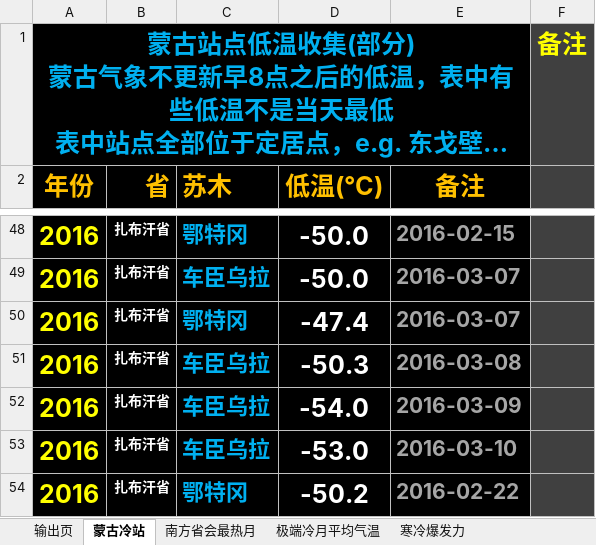
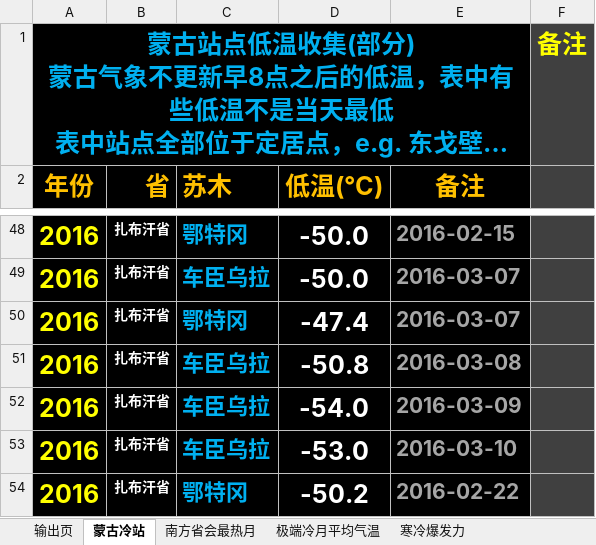
Before and after one commit to qkvkql/default, an Excel workbook: 气象/蒙古气象/蒙古-50记录 & 东亚极端冷月均温排名.xlsx, sheet 蒙古冷站, drawn as a sheet; only a part is shown, gaps mark what is left out; long unchanged cells end in …; values as stored, in another font and other column widths than the file's, no borders; conditional formats not drawn; the diff names each change by its address in the sheet, - before the commit and + after, or states it on an @@ line.

```diff
--- a/气象/蒙古气象/蒙古-50记录 & 东亚极端冷月均温排名.xlsx (sheet 蒙古冷站)
+++ b/气象/蒙古气象/蒙古-50记录 & 东亚极端冷月均温排名.xlsx (sheet 蒙古冷站)
-D51 (低温(℃)): -50.3
+D51 (低温(℃)): -50.8
```
